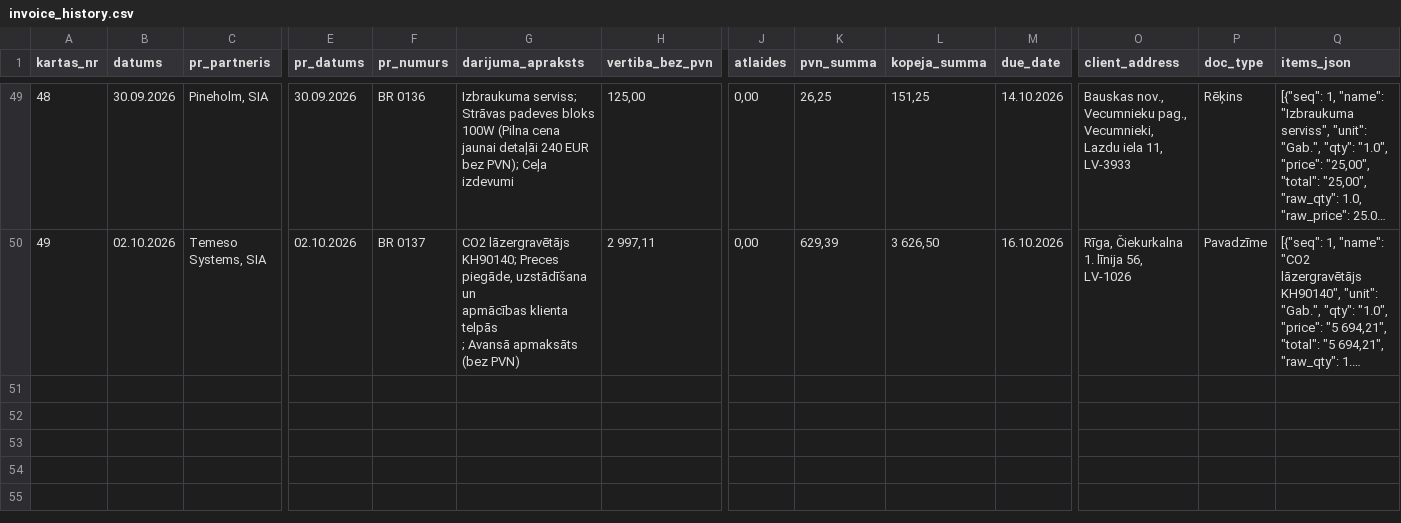
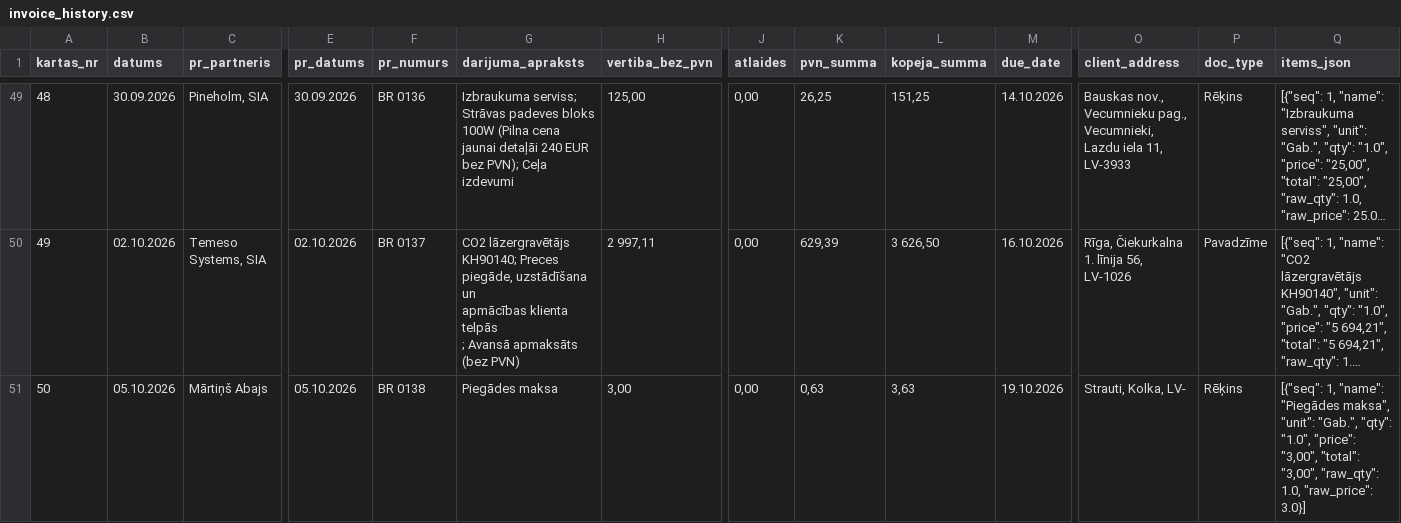
Before and after one commit to Andzhss/OnlinePavadzimes, a CSV file: OnlinePavadzimes/invoice_history.csv, drawn as a sheet; only a part is shown, gaps mark what is left out; long unchanged cells end in …; rows hold the shown columns only; the diff names each change by its address in the sheet, - before the commit and + after, or states it on an @@ line.

Commit message:
Pievieno BR 0138

```diff
--- a/OnlinePavadzimes/invoice_history.csv
+++ b/OnlinePavadzimes/invoice_history.csv
+row 51: 50 | 05.10.2026 | Mārtiņš Abajs | 05.10.2026 | BR 0138 | Piegādes maksa | 3,00 | 0,00 | 0,63 | 3,63 | 19.10.2026 | Strauti, Kolka, LV- | Rēķins | [{"seq": 1, "name": "Piegādes maksa", "unit": "Gab.", "qty": "1.0", "price": "3,00", "total": "3,00", "raw_qty": 1.0, "raw_price": 3.0}]
```
